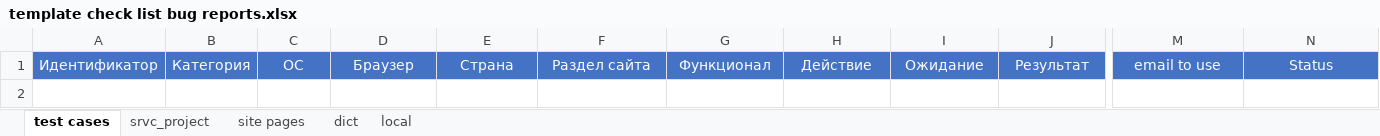
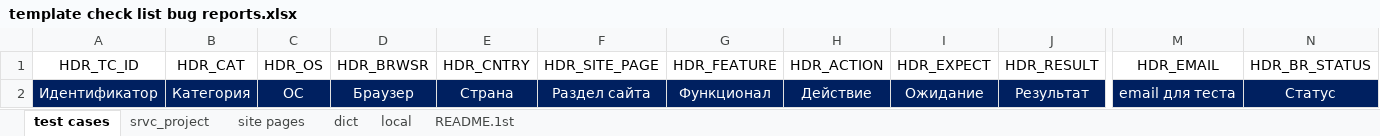
Before and after one commit to cheshi-mantu/cm-bug-rep-for-poor, an Excel workbook: files/template check list bug reports.xlsx, sheet test cases, drawn as a sheet; only a part is shown, gaps mark what is left out; values as stored, in another font and other column widths than the file's, no borders; conditional formats not drawn; addresses are those after the commit; rows hold the shown columns only; the diff covers the shown part only; the diff names each change by its address in the sheet, - before the commit and + after, or states it on an @@ line.

```diff
--- a/files/template check list bug reports.xlsx (sheet test cases)
+++ b/files/template check list bug reports.xlsx (sheet test cases)
+sheet tab: README.1st
+row 1: HDR_TC_ID | HDR_CAT | HDR_OS | HDR_BRWSR | HDR_CNTRY | HDR_SITE_PAGE | HDR_FEATURE | HDR_ACTION | HDR_EXPECT | HDR_RESULT | HDR_EMAIL | HDR_BR_STATUS
-A2:N2 fill: #4472C4
+A2:N2 fill: #002060
-M2: email to use
+M2: email для теста
-N2: Status
+N2: Статус
```
Also changed, not shown: cell formats elsewhere in this sheet, sheet local, sheet srvc_project, formulas that keep their value.
